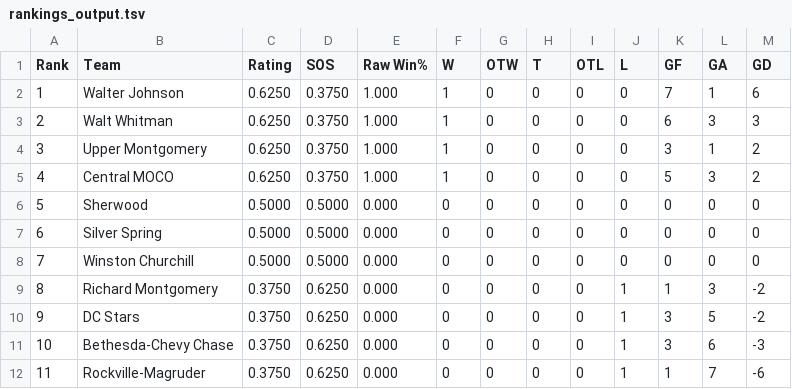
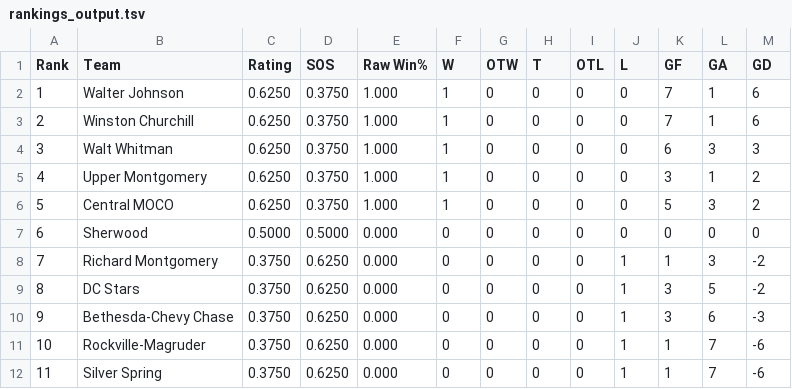
Before and after one commit to MHC-Ranking/mhc-ranking.github.io, a TSV file: rankings_output.tsv, drawn as a sheet; removed rows and columns are numbered as before the commit, all else as after; the diff names each change by its address in the sheet, - before the commit and + after, or states it on an @@ line.

```diff
--- a/rankings_output.tsv
+++ b/rankings_output.tsv
+row 3: 2 | Winston Churchill | 0.6250 | 0.3750 | 1.000 | 1 | 0 | 0 | 0 | 0 | 7 | 1 | 6
@@ column A (Rank) renumbered between rows 4 and 11 @@
-row 7: 6 | Silver Spring | 0.5000 | 0.5000 | 0.000 | 0 | 0 | 0 | 0 | 0 | 0 | 0 | 0
-row 8: 7 | Winston Churchill | 0.5000 | 0.5000 | 0.000 | 0 | 0 | 0 | 0 | 0 | 0 | 0 | 0
+row 12: 11 | Silver Spring | 0.3750 | 0.6250 | 0.000 | 0 | 0 | 0 | 0 | 1 | 1 | 7 | -6
```
Also changed, not shown: colley_matrix_output.tsv, weekly_ratings_output.tsv, 3 other files.
